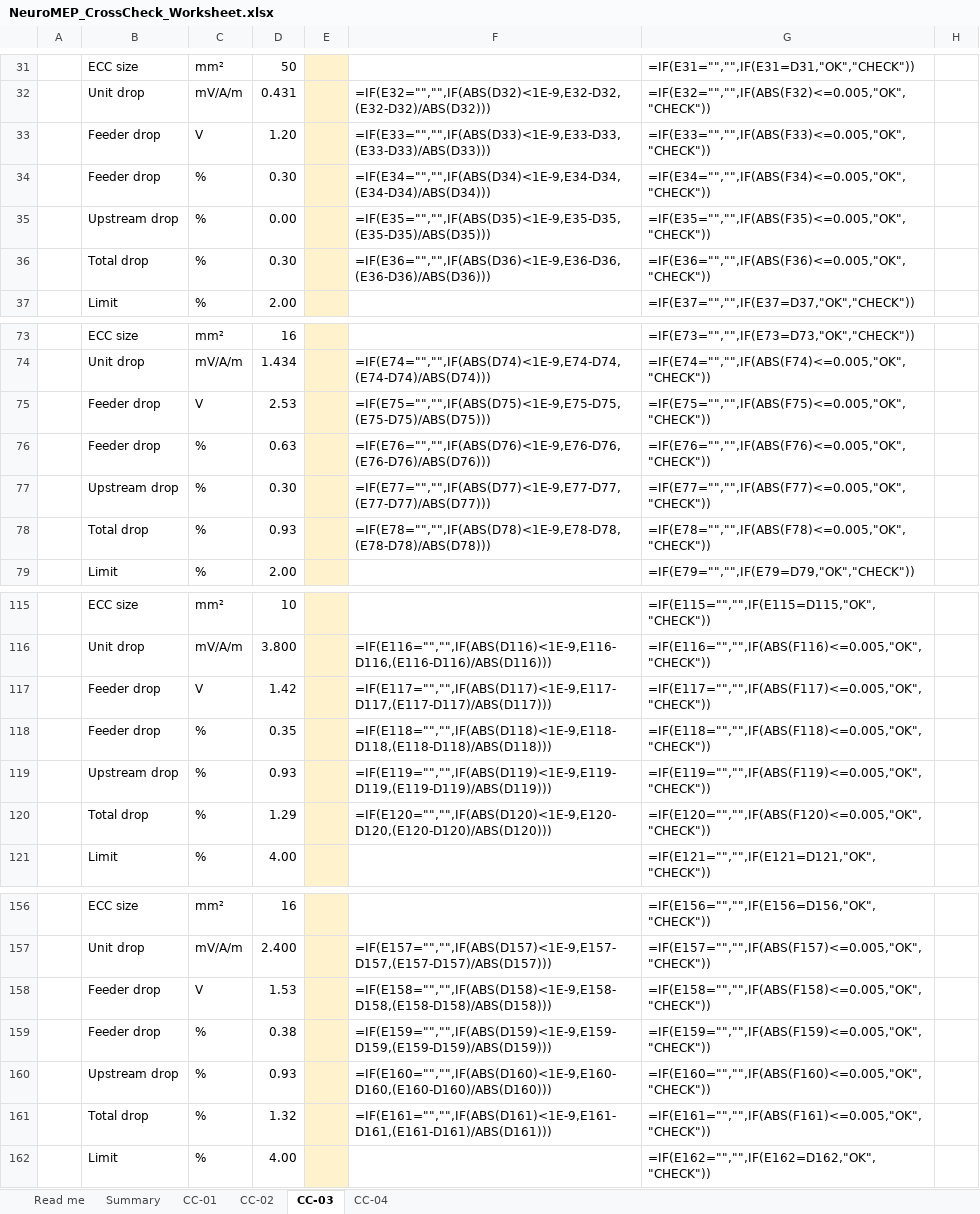
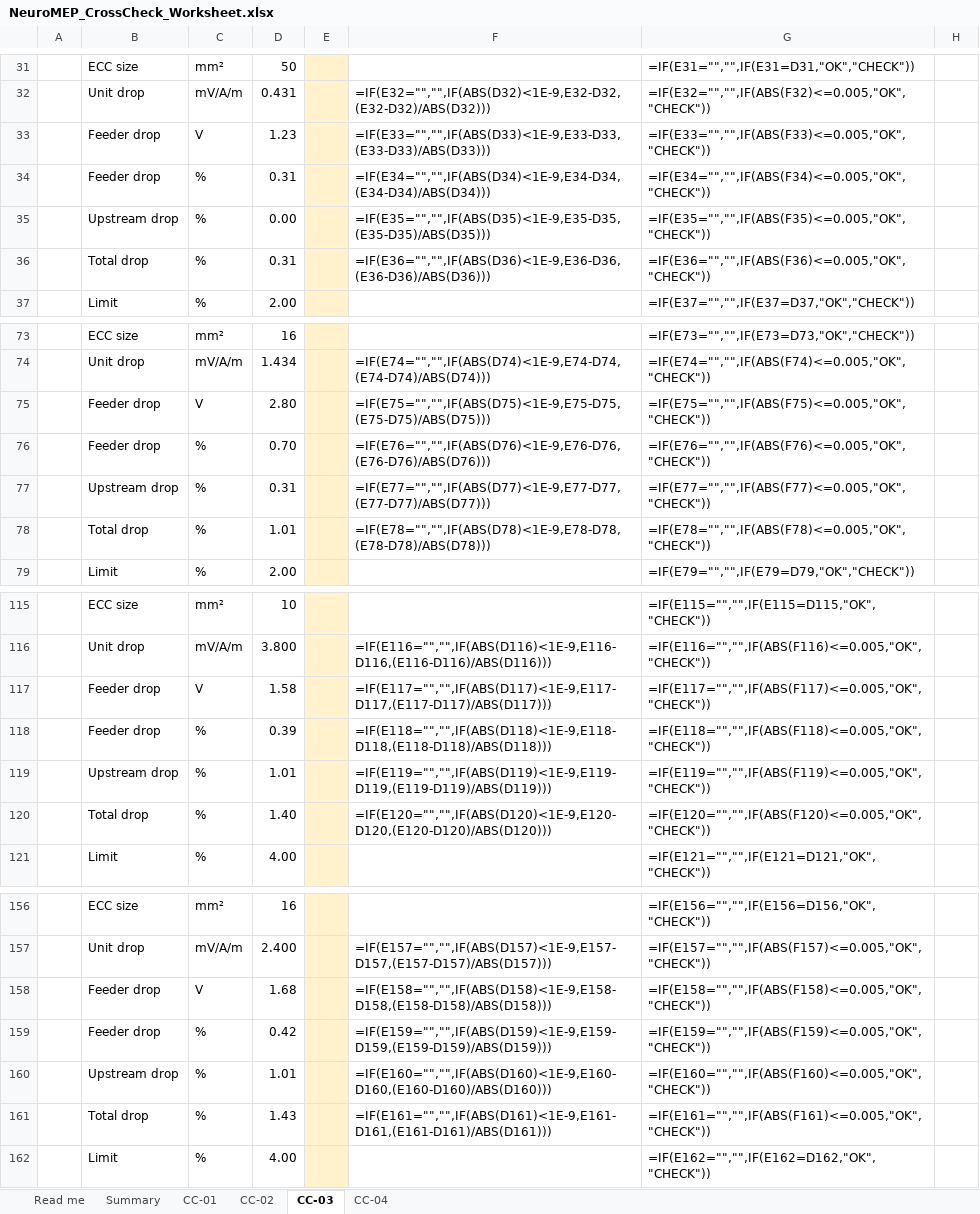
Before and after one commit to Mirageaecindia/MAEC_NeuroMEP, an Excel workbook: docs/crosscheck/NeuroMEP_CrossCheck_Worksheet.xlsx, sheet CC-03, drawn as a sheet; only a part is shown, gaps mark what is left out; values as stored, in another font and other column widths than the file's, no borders; formulas without a stored value are shown as written; conditional formats not drawn; the diff covers the shown part only; the diff names each change by its address in the sheet, - before the commit and + after, or states it on an @@ line.

```diff
--- a/docs/crosscheck/NeuroMEP_CrossCheck_Worksheet.xlsx (sheet CC-03)
+++ b/docs/crosscheck/NeuroMEP_CrossCheck_Worksheet.xlsx (sheet CC-03)
-D33: 1.20
+D33: 1.23
-D34: 0.30
+D34: 0.31
-D36: 0.30
+D36: 0.31
-D75: 2.53
+D75: 2.80
-D76: 0.63
+D76: 0.70
-D77: 0.30
+D77: 0.31
-D78: 0.93
+D78: 1.01
-D117: 1.42
+D117: 1.58
-D118: 0.35
+D118: 0.39
-D119: 0.93
+D119: 1.01
-D120: 1.29
+D120: 1.40
-D158: 1.53
+D158: 1.68
-D159: 0.38
+D159: 0.42
-D160: 0.93
+D160: 1.01
-D161: 1.32
+D161: 1.43
```
Also changed, not shown: 16 edited cells elsewhere in this sheet, sheet CC-02, docs/crosscheck/CC-01_Office_tower_CalculationSheet.xlsx, docs/crosscheck/CC-02_Residential_with_standby_CalculationSheet.xlsx, 23 other files.
